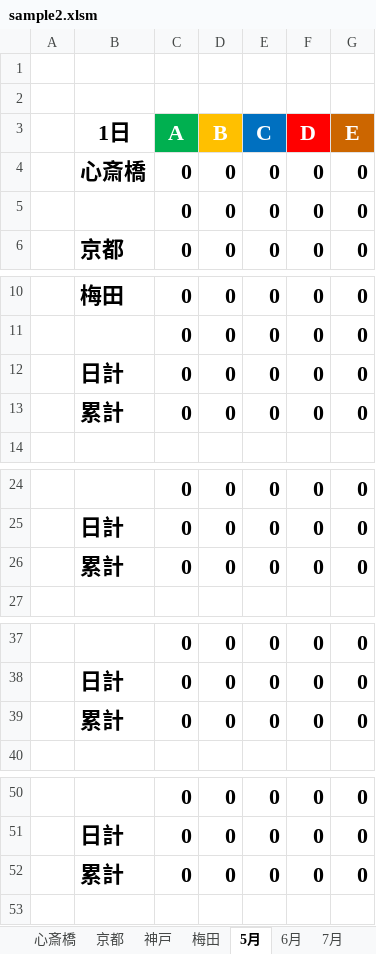
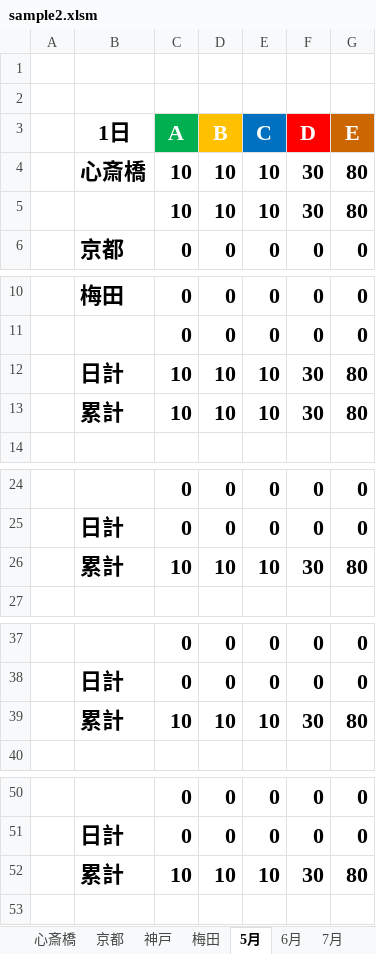
Before and after one commit to tayoon/SaleData-VBA, an Excel workbook: sample2.xlsm, sheet 5月, drawn as a sheet; only a part is shown, gaps mark what is left out; values as stored, in another font and other column widths than the file's, no borders; removed rows and columns are numbered as before the commit, all else as after; the diff covers the shown part only; the diff names each change by its address in the sheet, - before the commit and + after, or states it on an @@ line.

```diff
--- a/sample2.xlsm (sheet 5月)
+++ b/sample2.xlsm (sheet 5月)
-row 4:  | 心斎橋 | 0 | 0 | 0 | 0 | 0
-row 5:  |  | 0 | 0 | 0 | 0 | 0
+row 4:  | 心斎橋 | 10 | 10 | 10 | 30 | 80
+row 5:  |  | 10 | 10 | 10 | 30 | 80
-row 12:  | 日計 | 0 | 0 | 0 | 0 | 0
-row 13:  | 累計 | 0 | 0 | 0 | 0 | 0
+row 12:  | 日計 | 10 | 10 | 10 | 30 | 80
+row 13:  | 累計 | 10 | 10 | 10 | 30 | 80
-row 26:  | 累計 | 0 | 0 | 0 | 0 | 0
+row 26:  | 累計 | 10 | 10 | 10 | 30 | 80
-row 39:  | 累計 | 0 | 0 | 0 | 0 | 0
+row 39:  | 累計 | 10 | 10 | 10 | 30 | 80
-row 52:  | 累計 | 0 | 0 | 0 | 0 | 0
+row 52:  | 累計 | 10 | 10 | 10 | 30 | 80
```
Also changed, not shown: 27 added rows and 27 removed rows elsewhere in this sheet, sheet 6月, sheet 7月, sheet 8月, sheet 心斎橋, formulas that keep their value, 1 other file.
